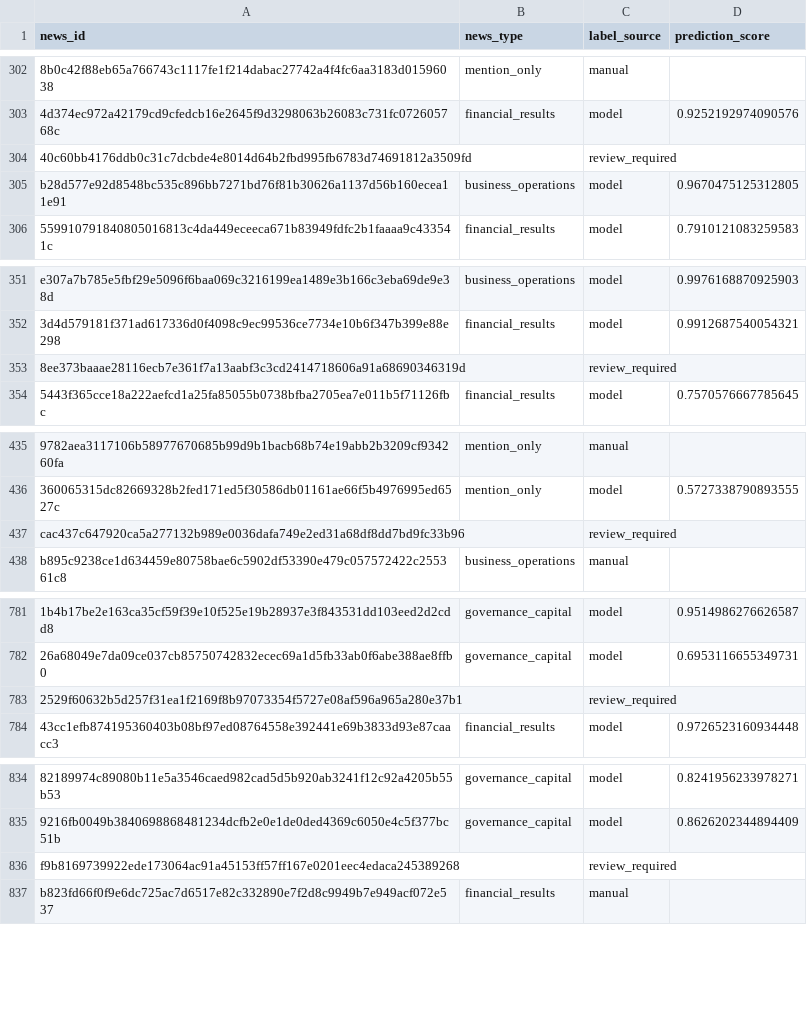
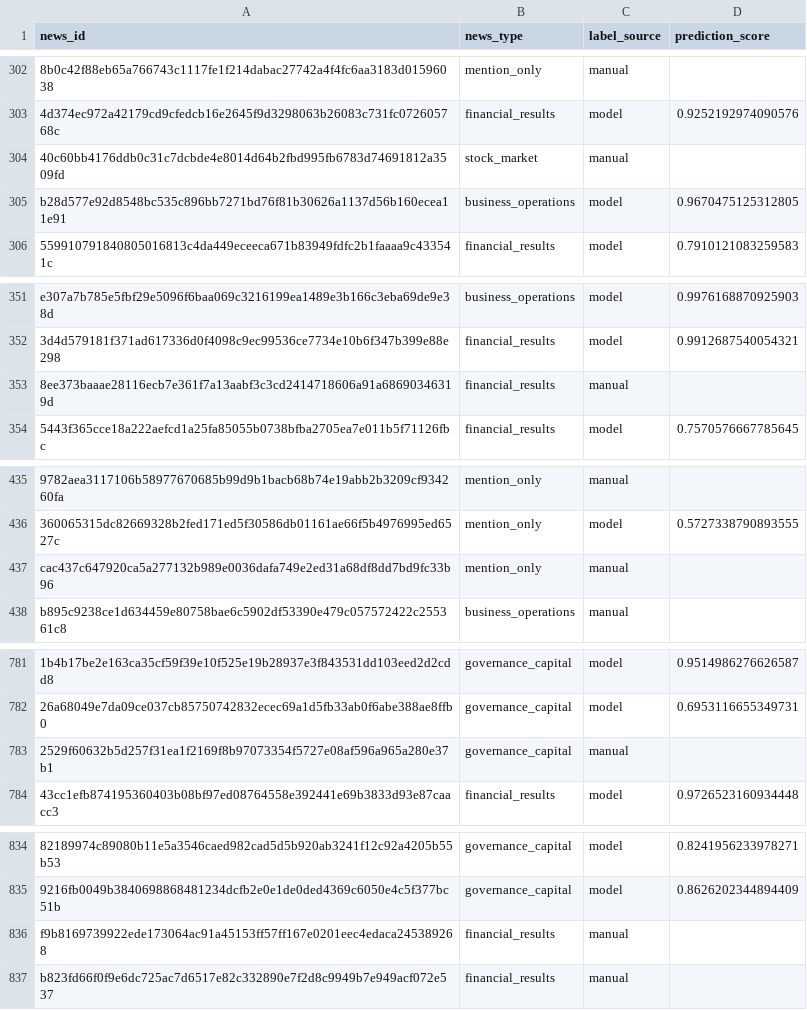
Before and after one commit to NhuY-Mai/stock-news-anomaly-project, a CSV file: news_processing/data/processed/news_type_predictions.csv, drawn as a sheet; only a part is shown, gaps mark what is left out; the diff covers the shown part only; the diff names each change by its address in the sheet, - before the commit and + after, or states it on an @@ line.

Commit message:
Complete News Type V2 review and final reporting

```diff
--- a/news_processing/data/processed/news_type_predictions.csv
+++ b/news_processing/data/processed/news_type_predictions.csv
-B304 (news_type): (empty)
+B304 (news_type): stock_market
-C304 (label_source): review_required
+C304 (label_source): manual
-B353 (news_type): (empty)
+B353 (news_type): financial_results
-C353 (label_source): review_required
+C353 (label_source): manual
-B437 (news_type): (empty)
+B437 (news_type): mention_only
-C437 (label_source): review_required
+C437 (label_source): manual
-B783 (news_type): (empty)
+B783 (news_type): governance_capital
-C783 (label_source): review_required
+C783 (label_source): manual
-B836 (news_type): (empty)
+B836 (news_type): financial_results
-C836 (label_source): review_required
+C836 (label_source): manual
```
Also changed, not shown: 2 removed rows and 58 edited cells elsewhere in this file, news_processing/data/interim/duplicate_merge_log.csv, news_processing/data/interim/news_cleaning_log.csv, 45 other files.
